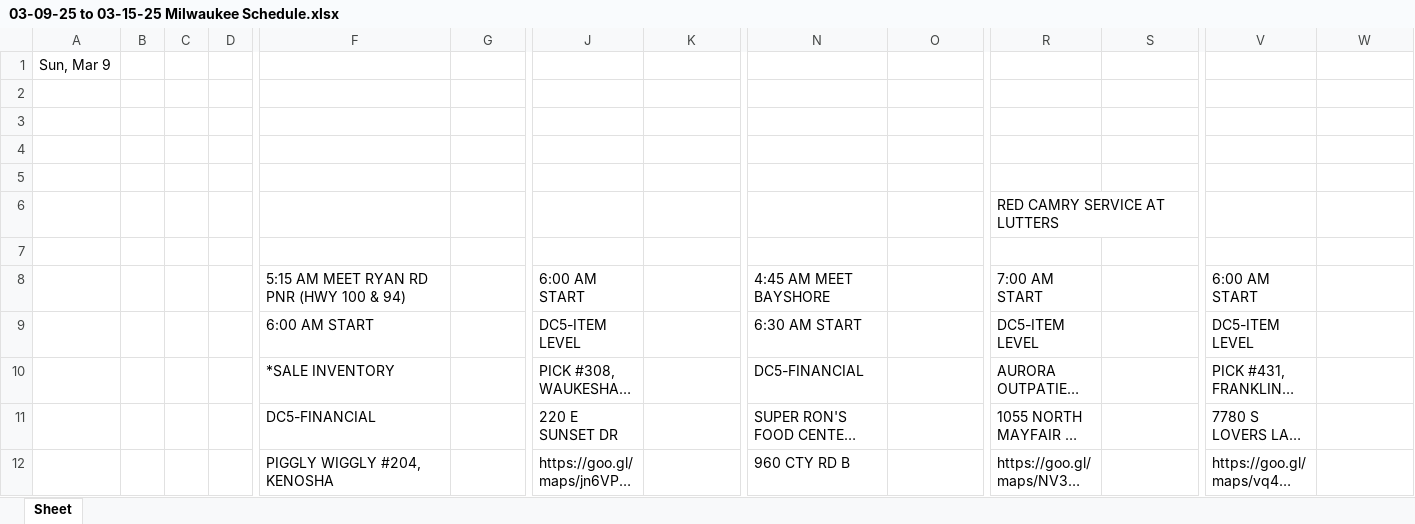
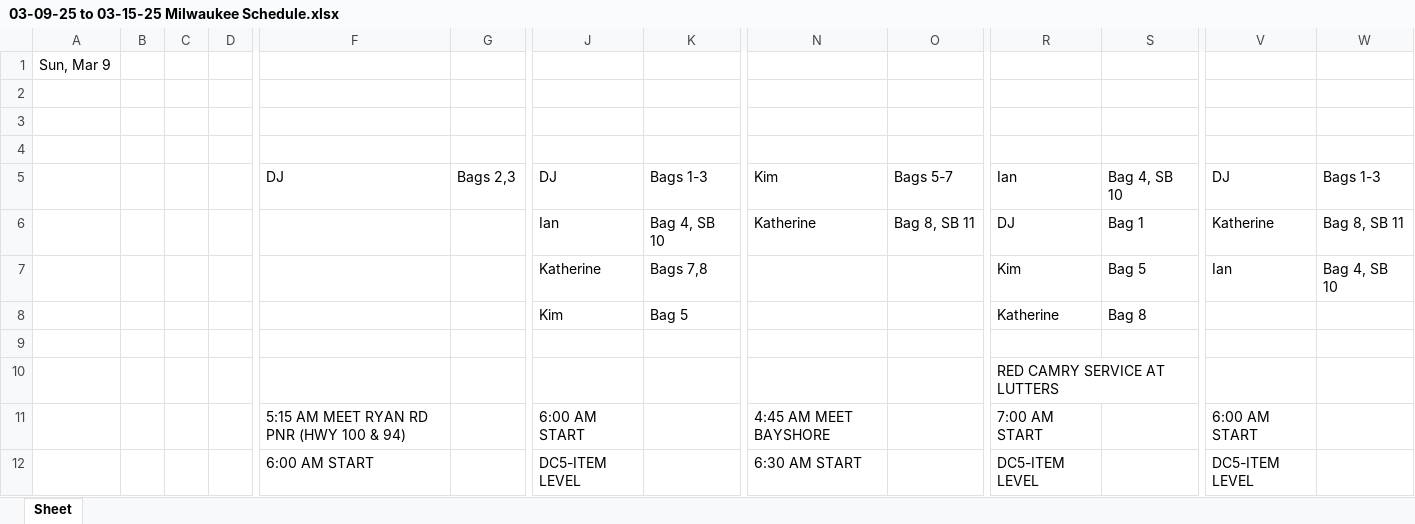
Before and after one commit to ChessBadger/Admin_Schedule, an Excel workbook: 03-09-25 to 03-15-25 Milwaukee Schedule.xlsx, sheet Sheet, drawn as a sheet; only a part is shown, gaps mark what is left out; the shorter side is filled out with more unchanged rows; long unchanged cells end in …; values as stored, in another font and other column widths than the file's, no borders; removed rows and columns are numbered as before the commit, all else as after; rows hold the shown columns only; the diff names each change by its address in the sheet, - before the commit and + after, or states it on an @@ line.

```diff
--- a/03-09-25 to 03-15-25 Milwaukee Schedule.xlsx (sheet Sheet)
+++ b/03-09-25 to 03-15-25 Milwaukee Schedule.xlsx (sheet Sheet)
+row 5:  |  |  |  | DJ | Bags 2,3 | DJ | Bags 1-3 | Kim | Bags 5-7 | Ian | Bag 4, SB 10 | DJ | Bags 1-3
+row 6:  |  |  |  |  |  | Ian | Bag 4, SB 10 | Katherine | Bag 8, SB 11 | DJ | Bag 1 | Katherine | Bag 8, SB 11
+row 7:  |  |  |  |  |  | Katherine | Bags 7,8 |  |  | Kim | Bag 5 | Ian | Bag 4, SB 10
+row 8:  |  |  |  |  |  | Kim | Bag 5 |  |  | Katherine | Bag 8
-row 7: (empty)
```
Also changed, not shown: 03-16-25 to 03-22-25 Milwaukee Schedule.xlsx, 2 other files.
